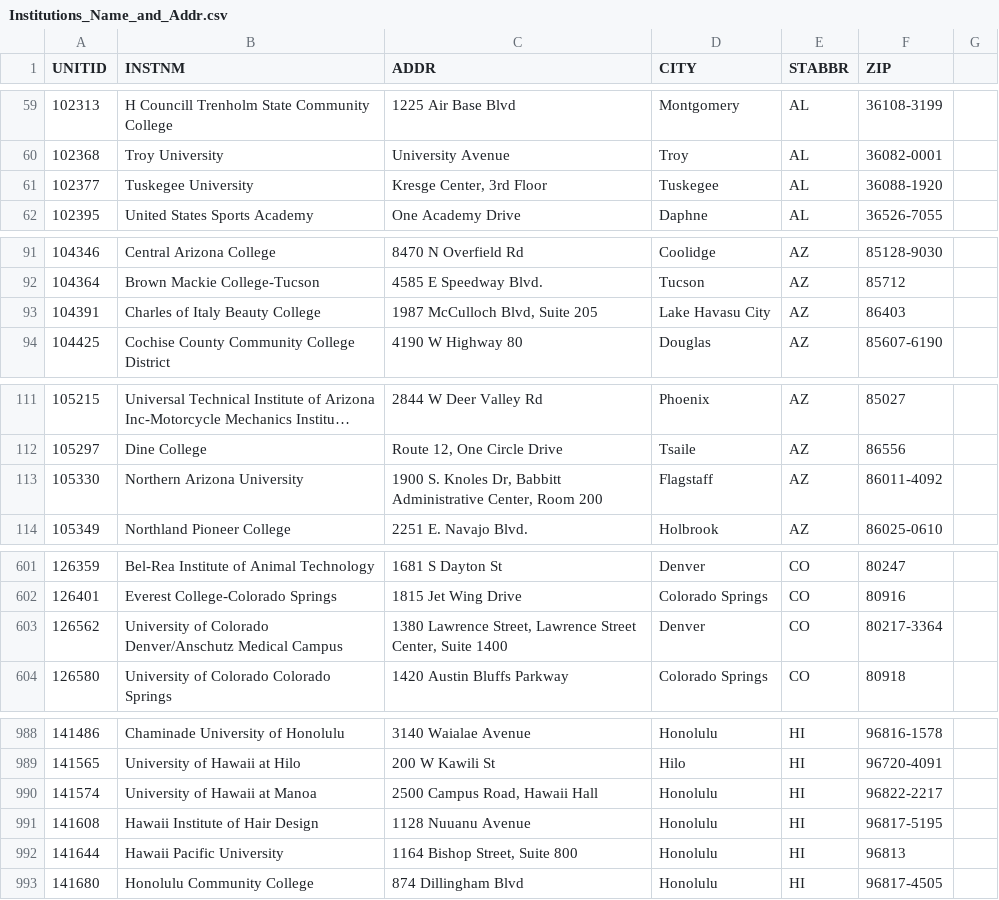
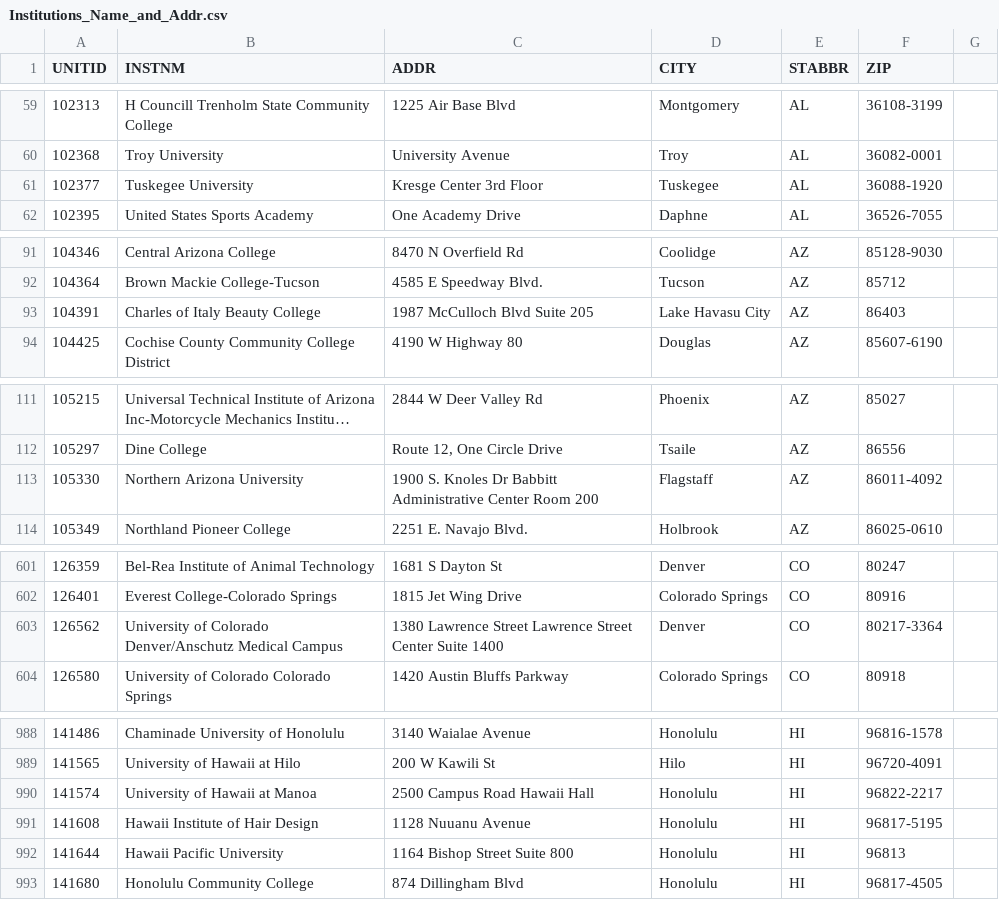
Before and after one commit to ericcervin/data-digestion-dot-clj, a CSV file: resources/philosophy_usa/IN/Institutions_Name_and_Addr.csv, drawn as a sheet; only a part is shown, gaps mark what is left out; long unchanged cells end in …; the diff covers the shown part only.

```diff
--- a/resources/philosophy_usa/IN/Institutions_Name_and_Addr.csv
+++ b/resources/philosophy_usa/IN/Institutions_Name_and_Addr.csv
@@ -60,3 +60,3 @@ UNITID,INSTNM,ADDR,CITY,STABBR,ZIP
 102368,Troy University,University Avenue,Troy,AL,36082-0001
-102377,Tuskegee University,"Kresge Center, 3rd Floor",Tuskegee,AL,36088-1920
+102377,Tuskegee University,Kresge Center 3rd Floor,Tuskegee,AL,36088-1920
 102395,United States Sports Academy,One Academy Drive,Daphne,AL,36526-7055
@@ -92,3 +92,3 @@ UNITID,INSTNM,ADDR,CITY,STABBR,ZIP
 104364,Brown Mackie College-Tucson,4585 E Speedway Blvd.,Tucson,AZ,85712
-104391,Charles of Italy Beauty College,"1987 McCulloch Blvd, Suite 205",Lake Havasu City,AZ,86403
+104391,Charles of Italy Beauty College,1987 McCulloch Blvd Suite 205,Lake Havasu City,AZ,86403
 104425,Cochise County Community College District,4190 W Highway 80,Douglas,AZ,85607-6190
@@ -112,3 +112,3 @@ UNITID,INSTNM,ADDR,CITY,STABBR,ZIP
 105297,Dine College,"Route 12, One Circle Drive",Tsaile,AZ,86556
-105330,Northern Arizona University,"1900 S. Knoles Dr, Babbitt Administrative Center, Room 200",Flagstaff,AZ,86011-4092
+105330,Northern Arizona University,1900 S. Knoles Dr Babbitt Administrative Center Room 200,Flagstaff,AZ,86011-4092
 105349,Northland Pioneer College,2251 E. Navajo Blvd.,Holbrook,AZ,86025-0610
@@ -602,3 +602,3 @@ UNITID,INSTNM,ADDR,CITY,STABBR,ZIP
 126401,Everest College-Colorado Springs,1815 Jet Wing Drive,Colorado Springs,CO,80916
-126562,University of Colorado Denver/Anschutz Medical Campus,"1380 Lawrence Street, Lawrence Street Center, Suite 1400",Denver,CO,80217-3364
+126562,University of Colorado Denver/Anschutz Medical Campus,1380 Lawrence Street Lawrence Street Center Suite 1400,Denver,CO,80217-3364
 126580,University of Colorado Colorado Springs,1420 Austin Bluffs Parkway,Colorado Springs,CO,80918
@@ -989,5 +989,5 @@ UNITID,INSTNM,ADDR,CITY,STABBR,ZIP
 141565,University of Hawaii at Hilo,200 W Kawili St,Hilo,HI,96720-4091
-141574,University of Hawaii at Manoa,"2500 Campus Road, Hawaii Hall",Honolulu,HI,96822-2217
+141574,University of Hawaii at Manoa,2500 Campus Road Hawaii Hall,Honolulu,HI,96822-2217
 141608,Hawaii Institute of Hair Design,1128 Nuuanu Avenue,Honolulu,HI,96817-5195
-141644,Hawaii Pacific University,"1164 Bishop Street, Suite 800",Honolulu,HI,96813
+141644,Hawaii Pacific University,1164 Bishop Street Suite 800,Honolulu,HI,96813
 141680,Honolulu Community College,874 Dillingham Blvd,Honolulu,HI,96817-4505
```
Also changed, not shown: 49 edited cells elsewhere in this file, 1 other file.
